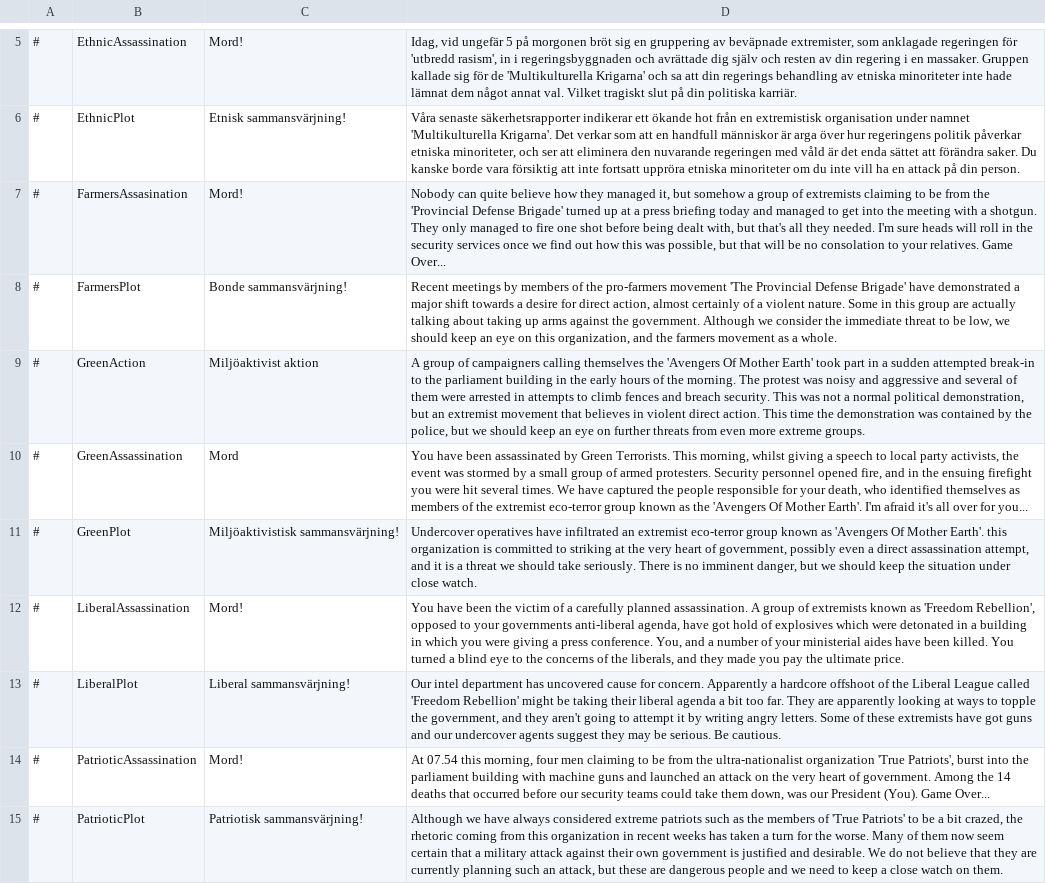
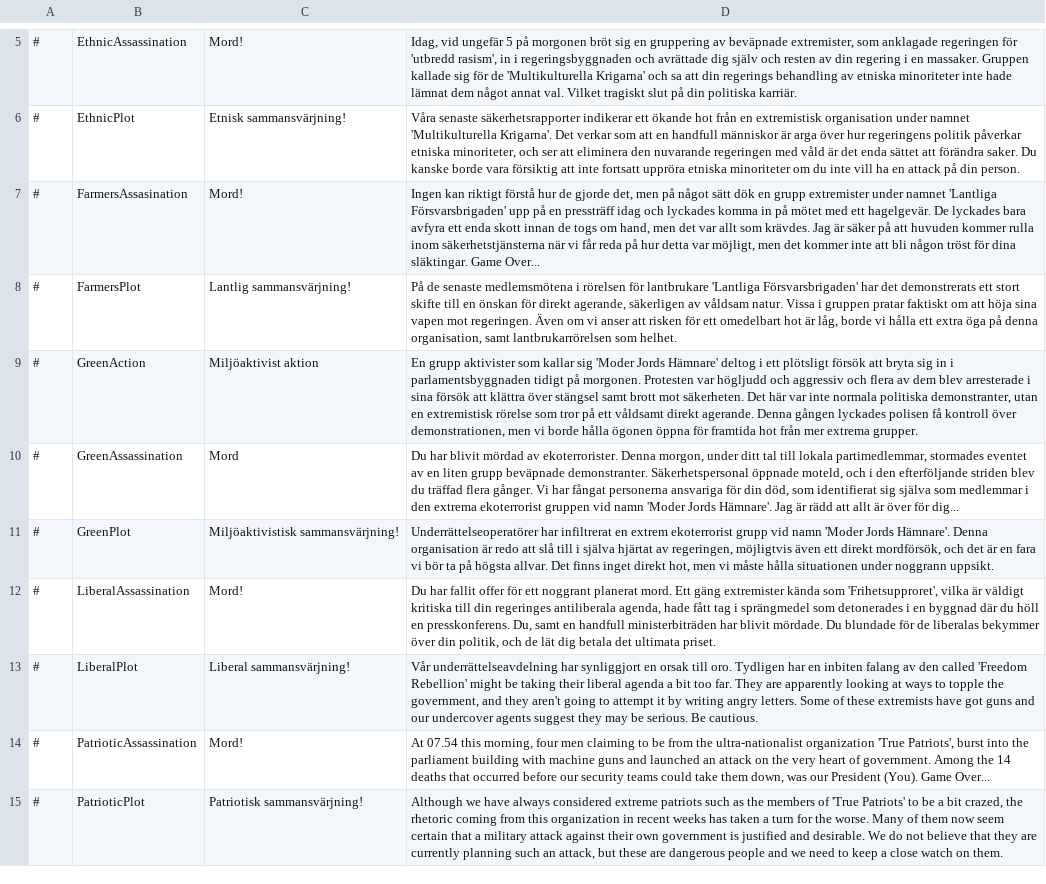
Before and after one commit to Elvispen03/D4-Overhaul-Expansion, a CSV file: translations/Swedish/attacks.csv, drawn as a sheet; only a part is shown, gaps mark what is left out; the diff names each change by its address in the sheet, - before the commit and + after, or states it on an @@ line.

Commit message:
Update attacks.csv

```diff
--- a/translations/Swedish/attacks.csv
+++ b/translations/Swedish/attacks.csv
-D7: Nobody can quite believe how they managed it, but somehow a group of extremists claiming to be from the 'Provincial Defense Brigade' turned up at a press briefing today and managed to get into the meeting with a shotgun. They only managed to fire one shot before being dealt with, but that's all they needed. I'm sure heads will roll in the security services once we find out how this was possible, but that will be no consolation to your relatives. Game Over...
+D7: Ingen kan riktigt förstå hur de gjorde det, men på något sätt dök en grupp extremister under namnet 'Lantliga Försvarsbrigaden' upp på en pressträff idag och lyckades komma in på mötet med ett hagelgevär. De lyckades bara avfyra ett enda skott innan de togs om hand, men det var allt som krävdes. Jag är säker på att huvuden kommer rulla inom säkerhetstjänsterna när vi får reda på hur detta var möjligt, men det kommer inte att bli någon tröst för dina släktingar. Game Over...
-C8: Bonde sammansvärjning!
+C8: Lantlig sammansvärjning!
-D8: Recent meetings by members of the pro-farmers movement 'The Provincial Defense Brigade' have demonstrated a major shift towards a desire for direct action, almost certainly of a violent nature. Some in this group are actually talking about taking up arms against the government. Although we consider the immediate threat to be low, we should keep an eye on this organization, and the farmers movement as a whole.
+D8: På de senaste medlemsmötena i rörelsen för lantbrukare 'Lantliga Försvarsbrigaden' har det demonstrerats ett stort skifte till en önskan för direkt agerande, säkerligen av våldsam natur. Vissa i gruppen pratar faktiskt om att höja sina vapen mot regeringen. Även om vi anser att risken för ett omedelbart hot är låg, borde vi hålla ett extra öga på denna organisation, samt lantbrukarrörelsen som helhet.
-D9: A group of campaigners calling themselves the 'Avengers Of Mother Earth' took part in a sudden attempted break-in to the parliament building in the early hours of the morning. The protest was noisy and aggressive and several of them were arrested in attempts to climb fences and breach security. This was not a normal political demonstration, but an extremist movement that believes in violent direct action. This time the demonstration was contained by the police, but we should keep an eye on further threats from even more extreme groups.
+D9: En grupp aktivister som kallar sig 'Moder Jords Hämnare' deltog i ett plötsligt försök att bryta sig in i parlamentsbyggnaden tidigt på morgonen. Protesten var högljudd och aggressiv och flera av dem blev arresterade i sina försök att klättra över stängsel samt brott mot säkerheten. Det här var inte normala politiska demonstranter, utan en extremistisk rörelse som tror på ett våldsamt direkt agerande. Denna gången lyckades polisen få kontroll över demonstrationen, men vi borde hålla ögonen öppna för framtida hot från mer extrema grupper.
-D10: You have been assassinated by Green Terrorists. This morning, whilst giving a speech to local party activists, the event was stormed by a small group of armed protesters. Security personnel opened fire, and in the ensuing firefight you were hit several times. We have captured the people responsible for your death, who identified themselves as members of the extremist eco-terror group known as the 'Avengers Of Mother Earth'. I'm afraid it's all over for you...
+D10: Du har blivit mördad av ekoterrorister. Denna morgon, under ditt tal till lokala partimedlemmar, stormades eventet av en liten grupp beväpnade demonstranter. Säkerhetspersonal öppnade moteld, och i den efterföljande striden blev du träffad flera gånger. Vi har fångat personerna ansvariga för din död, som identifierat sig själva som medlemmar i den extrema ekoterrorist gruppen vid namn 'Moder Jords Hämnare'. Jag är rädd att allt är över för dig...
-D11: Undercover operatives have infiltrated an extremist eco-terror group known as 'Avengers Of Mother Earth'. this organization is committed to striking at the very heart of government, possibly even a direct assassination attempt, and it is a threat we should take seriously. There is no imminent danger, but we should keep the situation under close watch.
+D11: Underrättelseoperatörer har infiltrerat en extrem ekoterrorist grupp vid namn 'Moder Jords Hämnare'. Denna organisation är redo att slå till i själva hjärtat av regeringen, möjligtvis även ett direkt mordförsök, och det är en fara vi bör ta på högsta allvar. Det finns inget direkt hot, men vi måste hålla situationen under noggrann uppsikt.
-D12: You have been the victim of a carefully planned assassination. A group of extremists known as 'Freedom Rebellion', opposed to your governments anti-liberal agenda, have got hold of explosives which were detonated in a building in which you were giving a press conference. You, and a number of your ministerial aides have been killed. You turned a blind eye to the concerns of the liberals, and they made you pay the ultimate price.
+D12: Du har fallit offer för ett noggrant planerat mord. Ett gäng extremister kända som 'Frihetsupproret', vilka är väldigt kritiska till din regeringes antiliberala agenda, hade fått tag i sprängmedel som detonerades i en byggnad där du höll en presskonferens. Du, samt en handfull ministerbiträden har blivit mördade. Du blundade för de liberalas bekymmer över din politik, och de lät dig betala det ultimata priset.
-D13: Our intel department has uncovered cause for concern. Apparently a hardcore offshoot of the Liberal League called 'Freedom…
+D13: Vår underrättelseavdelning har synliggjort en orsak till oro. Tydligen har en inbiten falang av den called 'Freedom…
```
